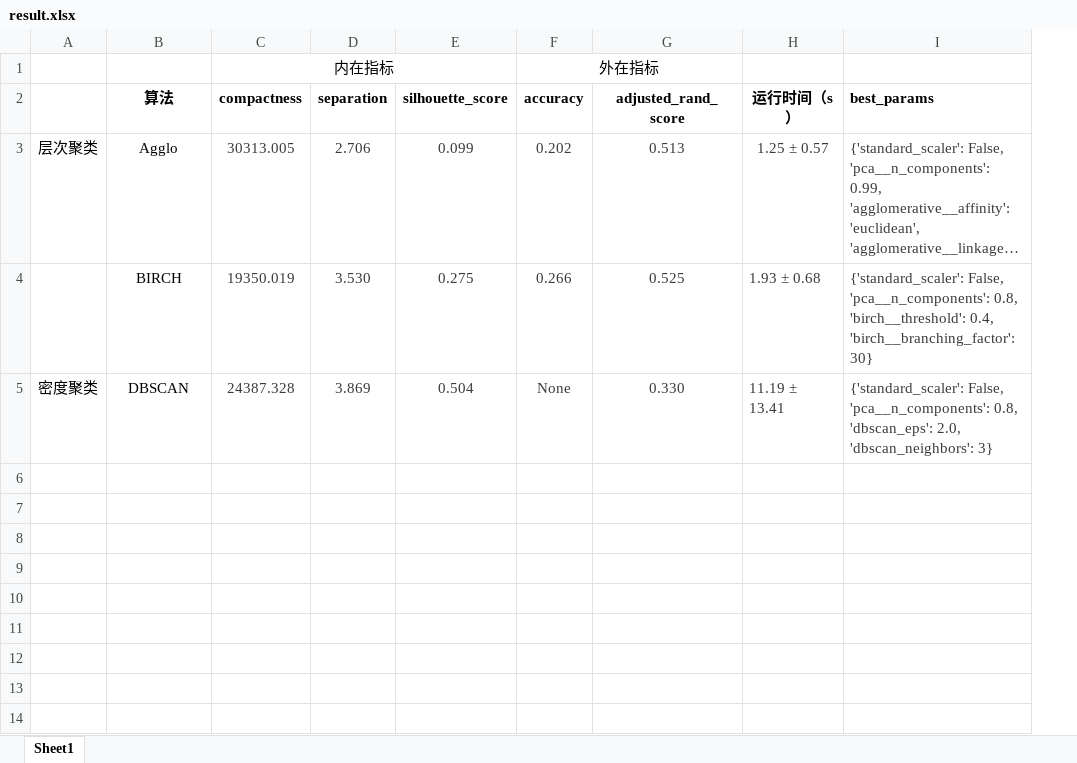
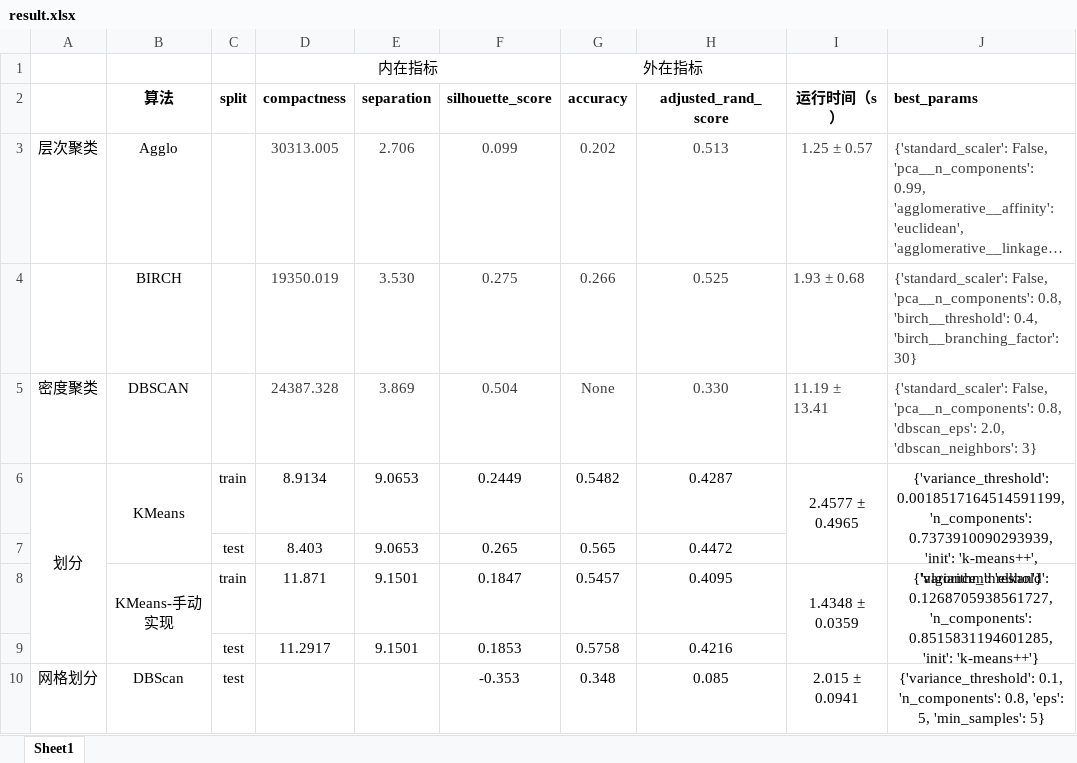
Before and after one commit to yangtx7/DataMining-Project1, an Excel workbook: result/result.xlsx, sheet Sheet1, drawn as a sheet; long unchanged cells end in …; values as stored, in another font and other column widths than the file's, no borders; the diff names each change by its address in the sheet, - before the commit and + after, or states it on an @@ line.

Commit message:
feat: implemented KMeans and DBScan.

```diff
--- a/result/result.xlsx (sheet Sheet1)
+++ b/result/result.xlsx (sheet Sheet1)
+column C (split), empty
+row 6: 划分 | KMeans | train | 8.9134 | 9.0653 | 0.2449 | 0.5482 | 0.4287 | 2.4577 ± 0.4965 | {'variance_threshold': 0.0018517164514591199, 'n_components': 0.7373910090293939, 'init': 'k-means++', 'algorithm': 'elkan'}
+row 7:  |  | test | 8.403 | 9.0653 | 0.265 | 0.565 | 0.4472
+row 8:  | KMeans-手动实现 | train | 11.871 | 9.1501 | 0.1847 | 0.5457 | 0.4095 | 1.4348 ± 0.0359 | {'variance_threshold': 0.1268705938561727, 'n_components': 0.8515831194601285, 'init': 'k-means++'}
+row 9:  |  | test | 11.2917 | 9.1501 | 0.1853 | 0.5758 | 0.4216
+row 10: 网格划分 | DBScan | test |  |  | -0.353 | 0.348 | 0.085 | 2.015 ± 0.0941 | {'variance_threshold': 0.1, 'n_components': 0.8, 'eps': 5, 'min_samples': 5}
```
Also changed, not shown: 6 other files.
